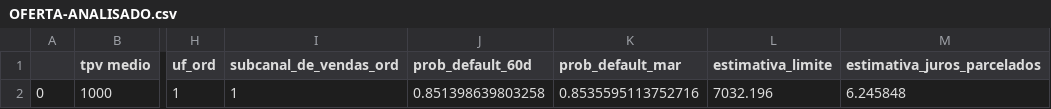
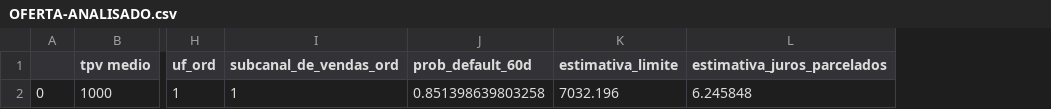
Before and after one commit to TmTutui/PS-Site, a CSV file: OFERTA-ANALISADO.csv, drawn as a sheet; only a part is shown, gaps mark what is left out; the diff names each change by its address in the sheet, - before the commit and + after, or states it on an @@ line.

```diff
--- a/OFERTA-ANALISADO.csv
+++ b/OFERTA-ANALISADO.csv
-column K (prob_default_mar), row 2: 0.8535595113752716
```
Also changed, not shown: 1 other file.
